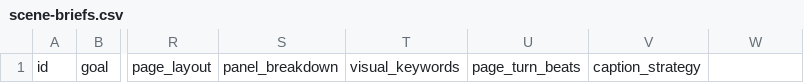
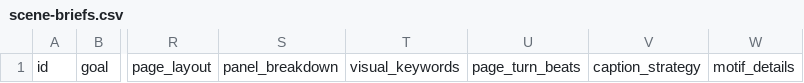
Before and after one commit to benjaminsnorris/storyforge, a CSV file: templates/reference/scene-briefs.csv, drawn as a sheet; only a part is shown, gaps mark what is left out; the diff names each change by its address in the sheet, - before the commit and + after, or states it on an @@ line.

```diff
--- a/templates/reference/scene-briefs.csv
+++ b/templates/reference/scene-briefs.csv
-W1: (empty)
+W1: motif_details
```
Also changed, not shown: 9 other files.
